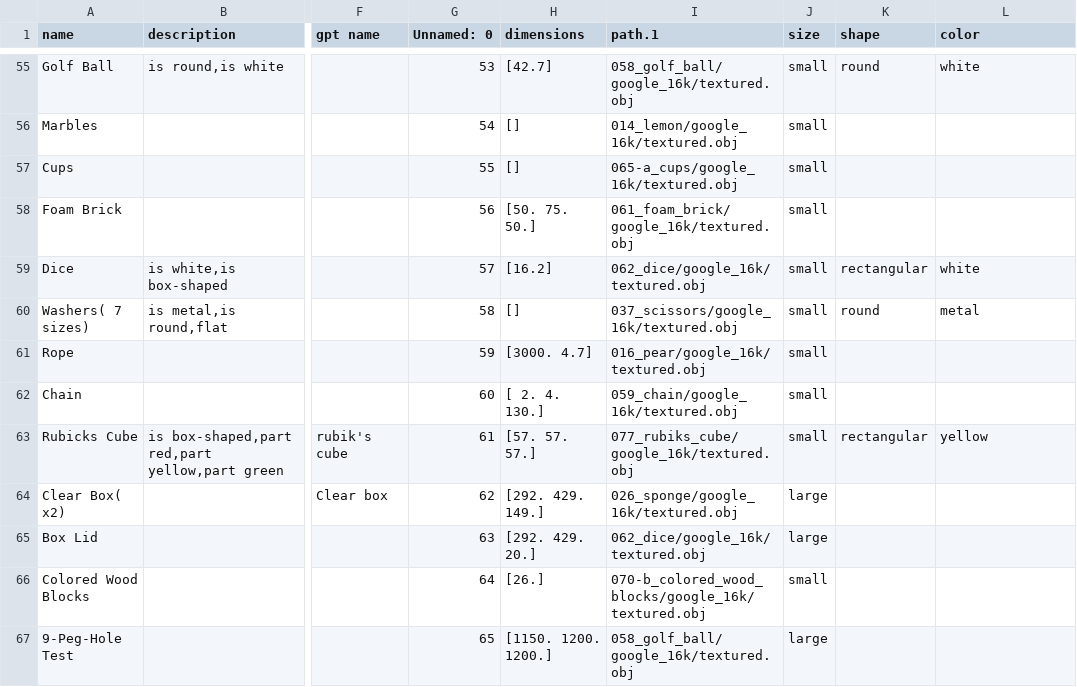
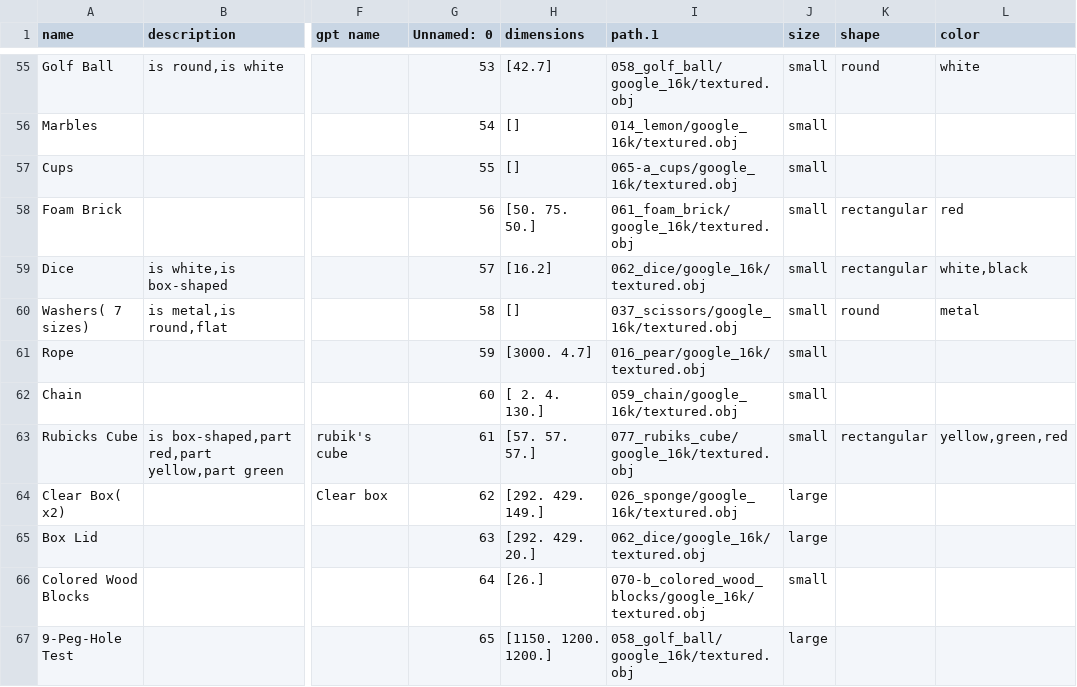
Before and after one commit to GPT-RL/generalization, a CSV file: ycb.csv, drawn as a sheet; only a part is shown, gaps mark what is left out; the diff covers the shown part only; the diff names each change by its address in the sheet, - before the commit and + after, or states it on an @@ line.

```diff
--- a/ycb.csv
+++ b/ycb.csv
-K58 (shape): (empty)
+K58 (shape): rectangular
-L58 (color): (empty)
+L58 (color): red
-L59 (color): white
+L59 (color): white,black
-L63 (color): yellow
+L63 (color): yellow,green,red
```
Also changed, not shown: 39 edited cells elsewhere in this file.
